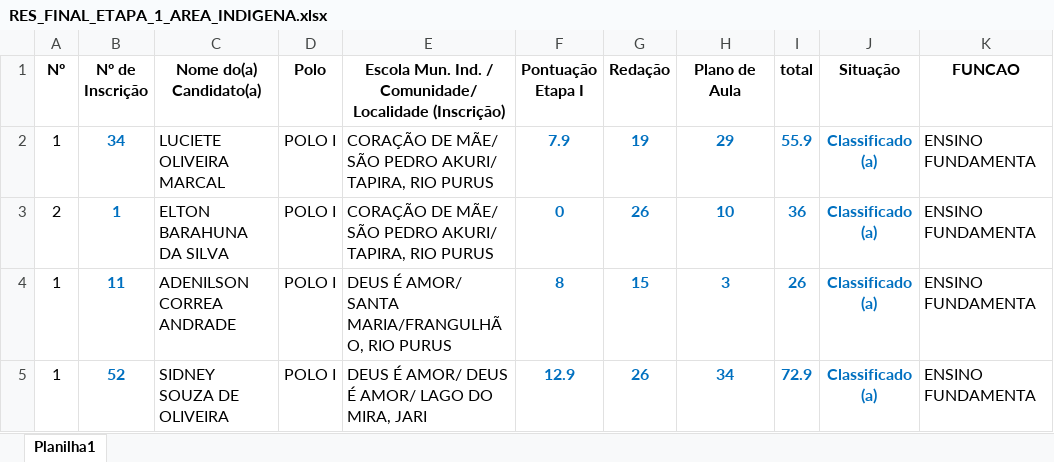
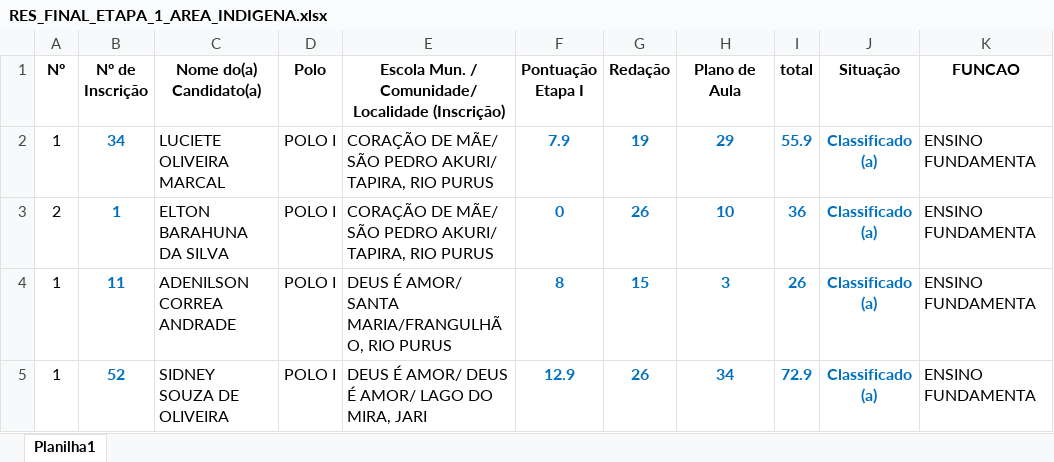
Before and after one commit to MiguelGoda/semed, an Excel workbook: downloads/resultados_finales/RES_FINAL_ETAPA_1_AREA_INDIGENA.xlsx, sheet Planilha1, drawn as a sheet; only a part is shown; values as stored, in another font and other column widths than the file's, no borders; the diff names each change by its address in the sheet, - before the commit and + after, or states it on an @@ line.

```diff
--- a/downloads/resultados_finales/RES_FINAL_ETAPA_1_AREA_INDIGENA.xlsx (sheet Planilha1)
+++ b/downloads/resultados_finales/RES_FINAL_ETAPA_1_AREA_INDIGENA.xlsx (sheet Planilha1)
-E1: Escola Mun. Ind. / Comunidade/…
+E1: Escola Mun. / Comunidade/…
```
Also changed, not shown: 2 other files.
